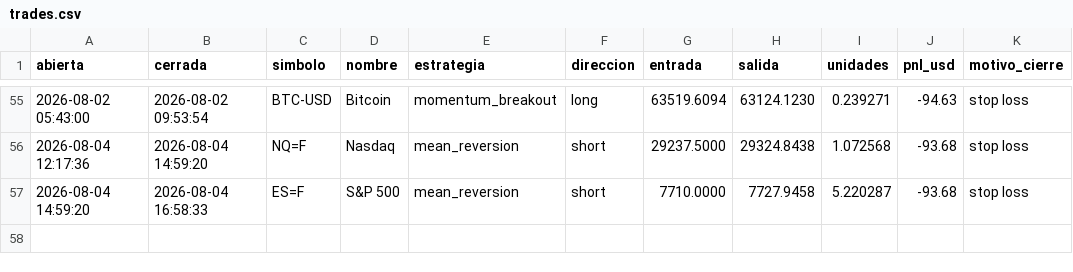
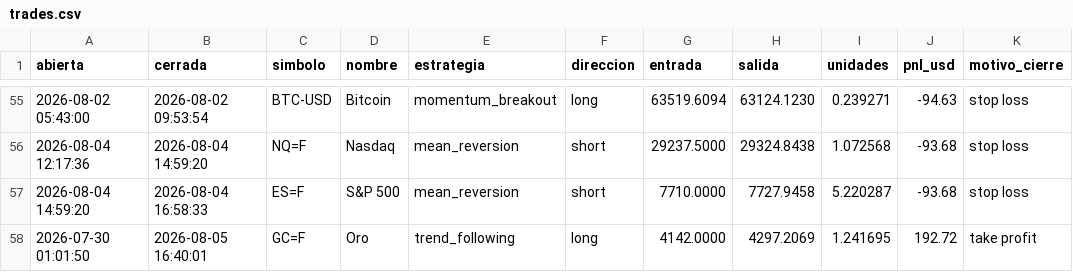
Before and after one commit to JulianMendiola/trading-bot, a CSV file: data/trades.csv, drawn as a sheet; only a part is shown, gaps mark what is left out; the diff names each change by its address in the sheet, - before the commit and + after, or states it on an @@ line.

```diff
--- a/data/trades.csv
+++ b/data/trades.csv
+row 58: 2026-07-30 01:01:50 | 2026-08-05 16:40:01 | GC=F | Oro | trend_following | long | 4142.0000 | 4297.2069 | 1.241695 | 192.72 | take profit
```
Also changed, not shown: 1 other file.
